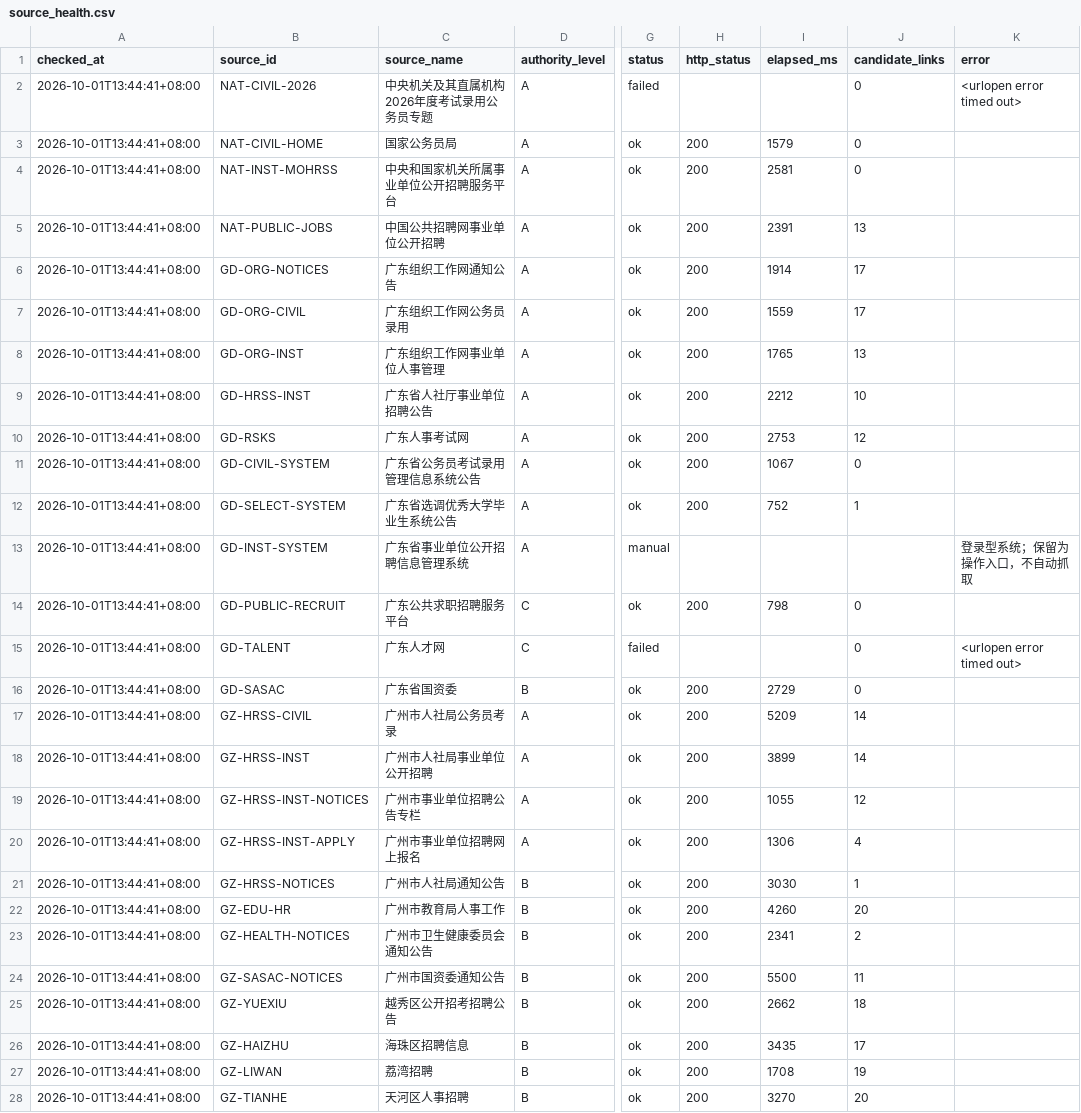
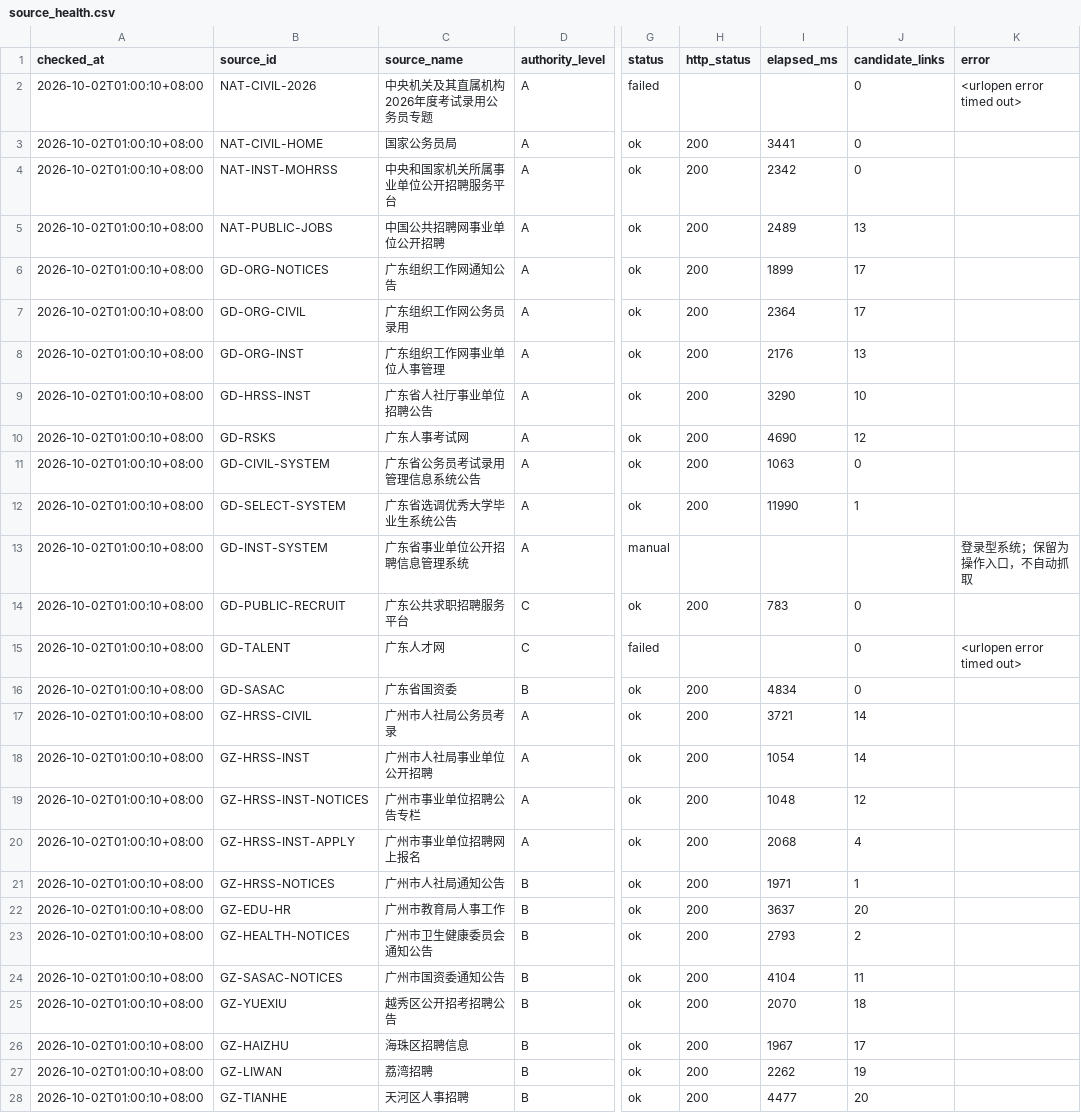
Before and after one commit to hrj-11055/guangdong-public-jobs-monitor, a CSV file: data/source_health.csv, drawn as a sheet; only a part is shown, gaps mark what is left out; the diff covers the shown part only; the diff names each change by its address in the sheet, - before the commit and + after, or states it on an @@ line.

```diff
--- a/data/source_health.csv
+++ b/data/source_health.csv
-A2:A28 (checked_at): 2026-10-01T13:44:41+08:00
+A2:A28 (checked_at): 2026-10-02T01:00:10+08:00
-I3 (elapsed_ms): 1579
+I3 (elapsed_ms): 3441
-I4 (elapsed_ms): 2581
+I4 (elapsed_ms): 2342
-I5 (elapsed_ms): 2391
+I5 (elapsed_ms): 2489
-I6 (elapsed_ms): 1914
+I6 (elapsed_ms): 1899
-I7 (elapsed_ms): 1559
+I7 (elapsed_ms): 2364
-I8 (elapsed_ms): 1765
+I8 (elapsed_ms): 2176
-I9 (elapsed_ms): 2212
+I9 (elapsed_ms): 3290
-I10 (elapsed_ms): 2753
+I10 (elapsed_ms): 4690
-I11 (elapsed_ms): 1067
+I11 (elapsed_ms): 1063
-I12 (elapsed_ms): 752
+I12 (elapsed_ms): 11990
-I14 (elapsed_ms): 798
+I14 (elapsed_ms): 783
-I16 (elapsed_ms): 2729
+I16 (elapsed_ms): 4834
-I17 (elapsed_ms): 5209
+I17 (elapsed_ms): 3721
-I18 (elapsed_ms): 3899
+I18 (elapsed_ms): 1054
-I19 (elapsed_ms): 1055
+I19 (elapsed_ms): 1048
-I20 (elapsed_ms): 1306
+I20 (elapsed_ms): 2068
-I21 (elapsed_ms): 3030
+I21 (elapsed_ms): 1971
-I22 (elapsed_ms): 4260
+I22 (elapsed_ms): 3637
-I23 (elapsed_ms): 2341
+I23 (elapsed_ms): 2793
-I24 (elapsed_ms): 5500
+I24 (elapsed_ms): 4104
-I25 (elapsed_ms): 2662
+I25 (elapsed_ms): 2070
-I26 (elapsed_ms): 3435
+I26 (elapsed_ms): 1967
-I27 (elapsed_ms): 1708
+I27 (elapsed_ms): 2262
-I28 (elapsed_ms): 3270
+I28 (elapsed_ms): 4477
```
Also changed, not shown: 50 edited cells elsewhere in this file, data/notices.csv, 2 other files.
